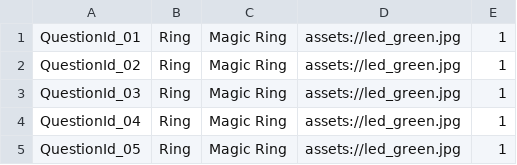
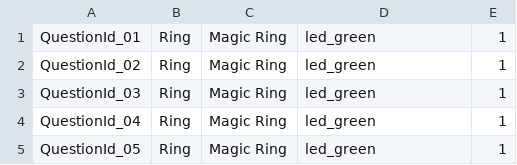
Before and after one commit to edwerner/TextBasedAndroidGame1, a CSV file: res/raw/conclusion_card_copy.csv, drawn as a sheet.

```diff
--- a/res/raw/conclusion_card_copy.csv
+++ b/res/raw/conclusion_card_copy.csv
@@ -1,5 +1,5 @@
-"QuestionId_01","Ring","Magic Ring","assets://led_green.jpg",1
-"QuestionId_02","Ring","Magic Ring","assets://led_green.jpg",1
-"QuestionId_03","Ring","Magic Ring","assets://led_green.jpg",1
-"QuestionId_04","Ring","Magic Ring","assets://led_green.jpg",1
-"QuestionId_05","Ring","Magic Ring","assets://led_green.jpg",1
+"QuestionId_01","Ring","Magic Ring","led_green",1
+"QuestionId_02","Ring","Magic Ring","led_green",1
+"QuestionId_03","Ring","Magic Ring","led_green",1
+"QuestionId_04","Ring","Magic Ring","led_green",1
+"QuestionId_05","Ring","Magic Ring","led_green",1
```
Also changed, not shown: 1 other file.
